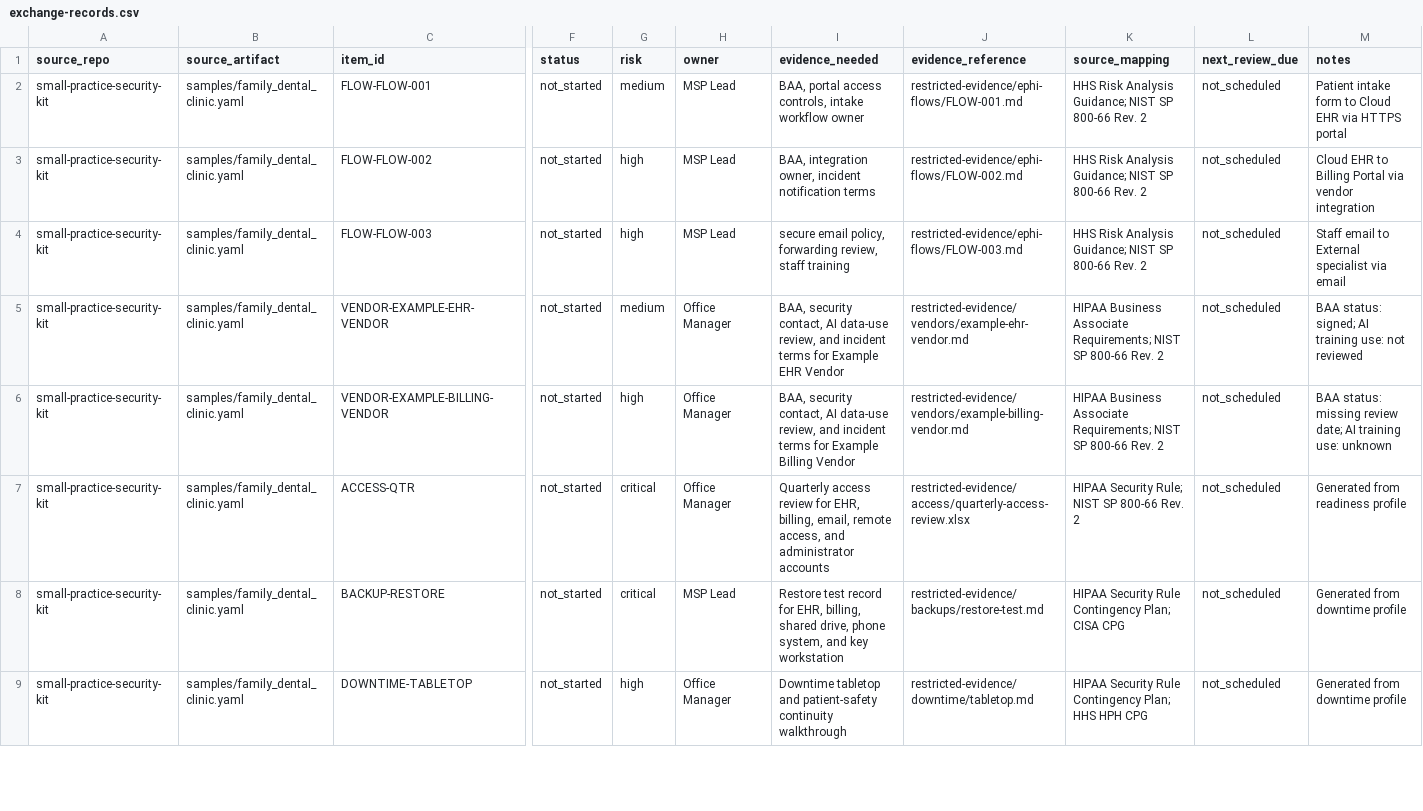
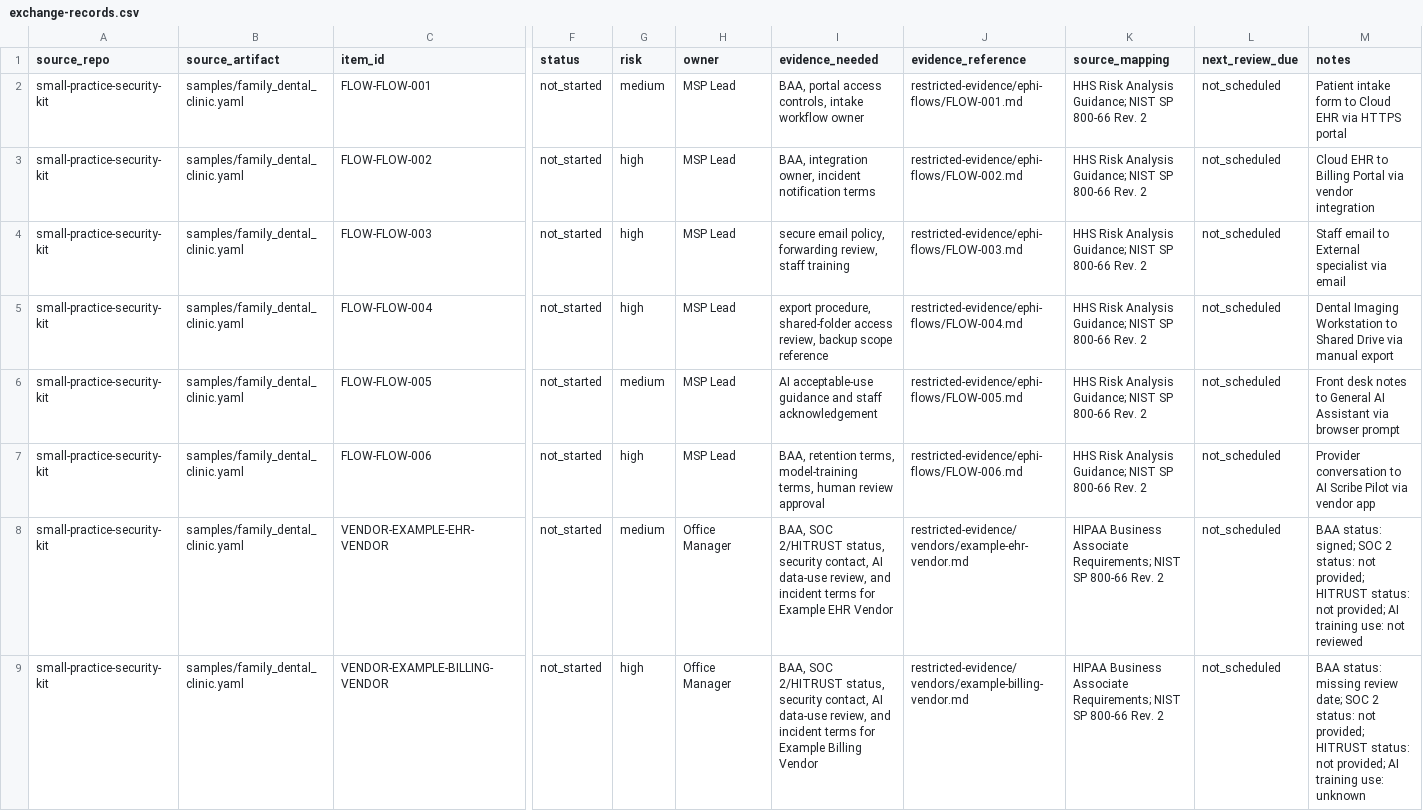
Before and after one commit to itsnmills/small-practice-security-kit, a CSV file: docs/demo/evidence-binder-export/exchange-records.csv, drawn as a sheet; only a part is shown, gaps mark what is left out; the shorter side is filled out with more unchanged rows; addresses are those after the commit; rows hold the shown columns only; the diff covers the shown part only; the diff names each change by its address in the sheet, - before the commit and + after, or states it on an @@ line.

Commit message:
feat: add vendor evidence statuses and security scans (#5)
Co-authored-by: Dario <dario@vps.local>

```diff
--- a/docs/demo/evidence-binder-export/exchange-records.csv
+++ b/docs/demo/evidence-binder-export/exchange-records.csv
+row 5: small-practice-security-kit | samples/family_dental_clinic.yaml | FLOW-FLOW-004 | not_started | high | MSP Lead | export procedure, shared-folder access review, backup scope reference | restricted-evidence/ephi-flows/FLOW-004.md | HHS Risk Analysis Guidance; NIST SP 800-66 Rev. 2 | not_scheduled | Dental Imaging Workstation to Shared Drive via manual export
+row 6: small-practice-security-kit | samples/family_dental_clinic.yaml | FLOW-FLOW-005 | not_started | medium | MSP Lead | AI acceptable-use guidance and staff acknowledgement | restricted-evidence/ephi-flows/FLOW-005.md | HHS Risk Analysis Guidance; NIST SP 800-66 Rev. 2 | not_scheduled | Front desk notes to General AI Assistant via browser prompt
+row 7: small-practice-security-kit | samples/family_dental_clinic.yaml | FLOW-FLOW-006 | not_started | high | MSP Lead | BAA, retention terms, model-training terms, human review approval | restricted-evidence/ephi-flows/FLOW-006.md | HHS Risk Analysis Guidance; NIST SP 800-66 Rev. 2 | not_scheduled | Provider conversation to AI Scribe Pilot via vendor app
-I8 (evidence_needed): BAA, security contact,…
+I8 (evidence_needed): BAA, SOC 2/HITRUST status, security contact,…
-M8 (notes): …status: signed; AI training…
+M8 (notes): …status: signed; SOC 2 status: not provided; HITRUST status: not provided; AI training…
-I9 (evidence_needed): BAA, security contact,…
+I9 (evidence_needed): BAA, SOC 2/HITRUST status, security contact,…
-M9 (notes): …review date; AI training…
+M9 (notes): …review date; SOC 2 status: not provided; HITRUST status: not provided; AI training…
```
Also changed, not shown: 4 added rows elsewhere in this file, docs/demo/evidence-binder-export/evidence-binder-index.csv, examples/imports/vendor-risk-manager/vendor_register.csv, 38 other files.
